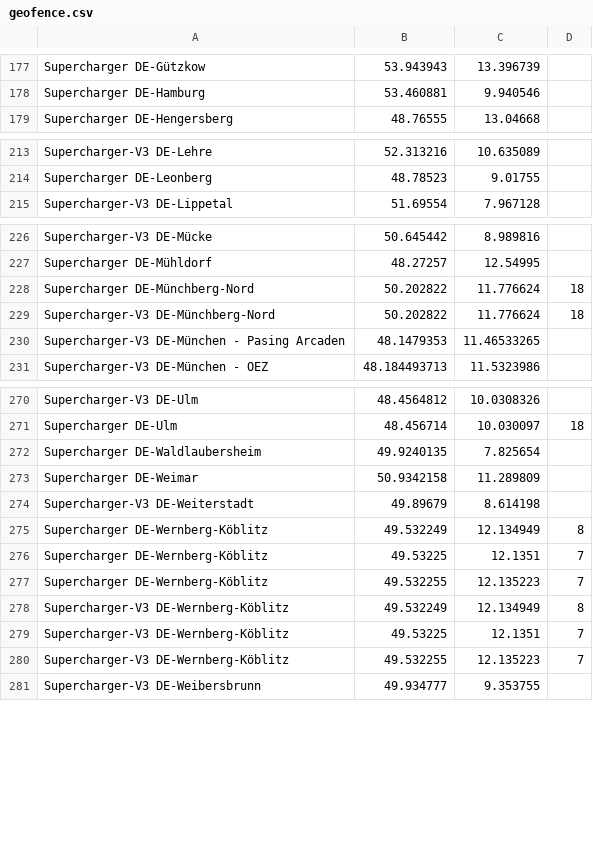
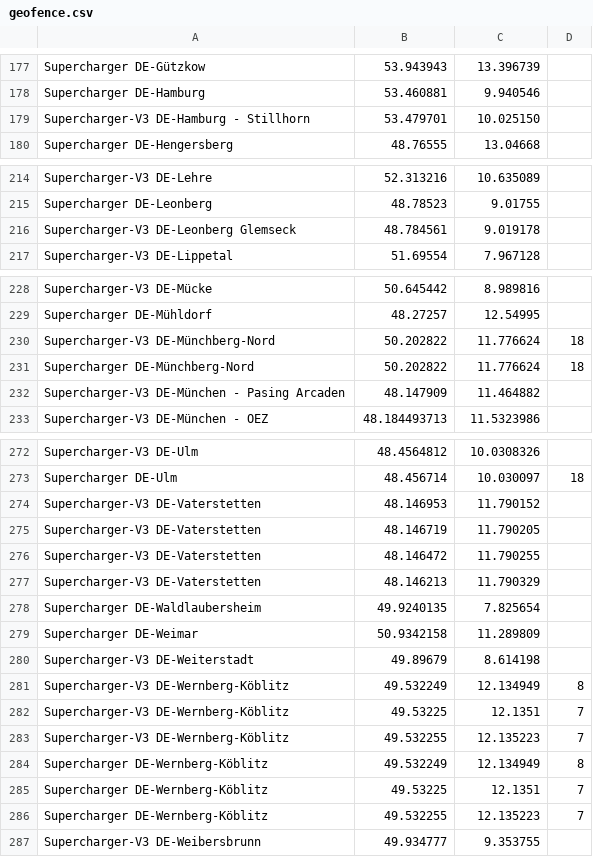
Before and after one commit to bassmaster187/TeslaLogger, a CSV file: TeslaLogger/bin/geofence.csv, drawn as a sheet; only a part is shown, gaps mark what is left out; the diff covers the shown part only.

Commit message:
Update SuC

```diff
--- a/TeslaLogger/bin/geofence.csv
+++ b/TeslaLogger/bin/geofence.csv
@@ -178,2 +178,3 @@ Supercharger DE-Gützkow, 53.943943, 13.396739
 Supercharger DE-Hamburg, 53.460881, 9.940546
+Supercharger-V3 DE-Hamburg - Stillhorn, 53.479701, 10.025150
 Supercharger DE-Hengersberg, 48.76555, 13.04668
@@ -214,2 +215,3 @@ Supercharger-V3 DE-Lehre, 52.313216,10.635089
 Supercharger DE-Leonberg, 48.78523, 9.01755
+Supercharger-V3 DE-Leonberg Glemseck,48.784561, 9.019178
 Supercharger-V3 DE-Lippetal, 51.69554, 7.967128
@@ -227,5 +229,5 @@ Supercharger-V3 DE-Mücke, 50.645442, 8.989816
 Supercharger DE-Mühldorf, 48.27257, 12.54995
+Supercharger-V3 DE-Münchberg-Nord, 50.202822,11.776624, 18
 Supercharger DE-Münchberg-Nord, 50.202822,11.776624, 18
-Supercharger-V3 DE-Münchberg-Nord, 50.202822,11.776624, 18
-Supercharger-V3 DE-München - Pasing Arcaden, 48.1479353, 11.46533265
+Supercharger-V3 DE-München - Pasing Arcaden, 48.147909,11.464882
 Supercharger-V3 DE-München - OEZ, 48.184493713, 11.5323986
@@ -271,2 +273,6 @@ Supercharger-V3 DE-Ulm, 48.4564812, 10.0308326
 Supercharger DE-Ulm, 48.456714, 10.030097, 18
+Supercharger-V3 DE-Vaterstetten, 48.146953,11.790152
+Supercharger-V3 DE-Vaterstetten, 48.146719,11.790205
+Supercharger-V3 DE-Vaterstetten, 48.146472,11.790255
+Supercharger-V3 DE-Vaterstetten, 48.146213,11.790329
 Supercharger DE-Waldlaubersheim, 49.9240135, 7.825654
@@ -274,2 +280,5 @@ Supercharger DE-Weimar, 50.9342158, 11.289809
 Supercharger-V3 DE-Weiterstadt, 49.89679,8.614198
+Supercharger-V3 DE-Wernberg-Köblitz, 49.532249, 12.134949, 8
+Supercharger-V3 DE-Wernberg-Köblitz, 49.53225, 12.1351, 7
+Supercharger-V3 DE-Wernberg-Köblitz, 49.532255,12.135223, 7
 Supercharger DE-Wernberg-Köblitz, 49.532249, 12.134949, 8
@@ -277,5 +286,2 @@ Supercharger DE-Wernberg-Köblitz, 49.53225, 12.1351, 7
 Supercharger DE-Wernberg-Köblitz, 49.532255,12.135223, 7
-Supercharger-V3 DE-Wernberg-Köblitz, 49.532249, 12.134949, 8
-Supercharger-V3 DE-Wernberg-Köblitz, 49.53225, 12.1351, 7
-Supercharger-V3 DE-Wernberg-Köblitz, 49.532255,12.135223, 7
 Supercharger-V3 DE-Weibersbrunn, 49.934777,9.353755
```
Also changed, not shown: 1 added row elsewhere in this file.
